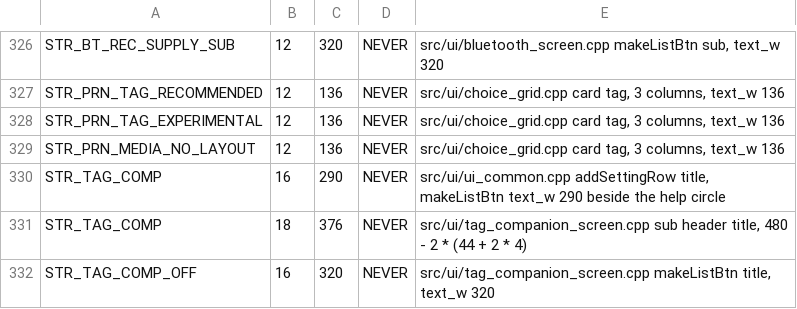
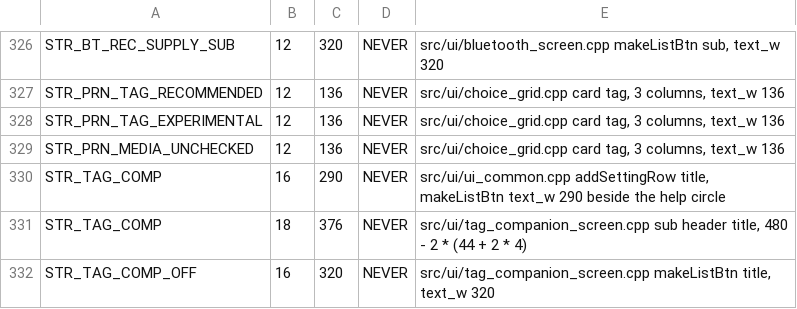
Before and after one commit to Niko11111/SpoolmanScale, a TSV file: tools/ui_budgets.tsv, drawn as a sheet; only a part is shown, gaps mark what is left out.

Commit message:
feat(label): any size within the printer's limits prints, and the colour line can carry the colour name (v0.8.4-beta.69)
Label sizes (#92):
- The sizes measured so far (40x30, 50x30, 60x30, 12x40) stay checked
  and keep their table. Any other size within the printer's limits is
  unchecked: the renderer lays a reference spool out without drawing it
  and the first line count that fits, code at a readable size, is the
  budget (services/label_capacity).
- A size is refused with its reason: outside the printer's limits, too
  small for one fact line under the header, or a canvas over 1 MiB
  (services/label_media, GET /api/printer/media/check).
- Printer page: suggestion cards per printer class (40x20, 50x50, 60x40,
  70x80) and an own size card on models with a range. The device shows
  unchecked sizes with a note; the own size is kept in NVS and stays in
  the print sheet's size cycle.

Colour name (#94):
- With BamBuddy's own inventory or FilaMan the colour line can show the
  colour name instead of the hex code (option LO_COLOR_NAME). The name
  moves from the end of the title into the colour line, only when that
  line is printed; a title without a match is left whole.

Tests: test_label_media.py, test_label_color_name.py.

```diff
--- a/tools/ui_budgets.tsv
+++ b/tools/ui_budgets.tsv
@@ -328,3 +328,3 @@ STR_PRN_TAG_RECOMMENDED	12	136	NEVER	src/ui/choice_grid.cpp card tag, 3 columns,
 STR_PRN_TAG_EXPERIMENTAL	12	136	NEVER	src/ui/choice_grid.cpp card tag, 3 columns, text_w 136
-STR_PRN_MEDIA_NO_LAYOUT	12	136	NEVER	src/ui/choice_grid.cpp card tag, 3 columns, text_w 136
+STR_PRN_MEDIA_UNCHECKED	12	136	NEVER	src/ui/choice_grid.cpp card tag, 3 columns, text_w 136
 STR_TAG_COMP	16	290	NEVER	src/ui/ui_common.cpp addSettingRow title, makeListBtn text_w 290 beside the help circle
```
Also changed, not shown: 39 other files.
